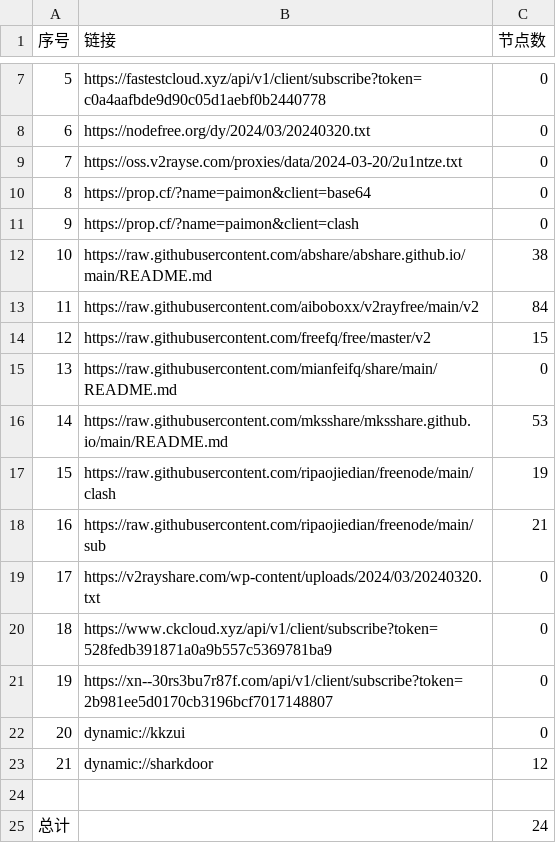
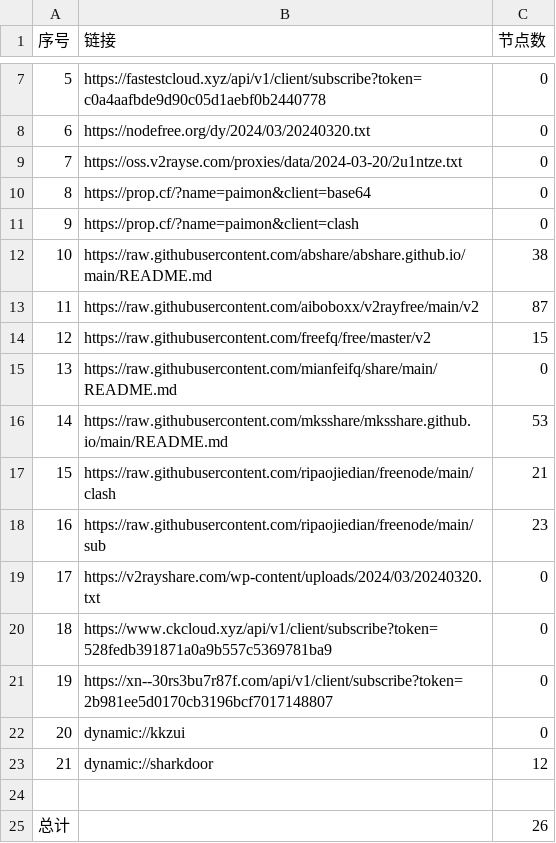
Before and after one commit to gbhga/AutoMergePublicNodes, a CSV file: list_result.csv, drawn as a sheet; only a part is shown, gaps mark what is left out.

```diff
--- a/list_result.csv
+++ b/list_result.csv
@@ -12,3 +12,3 @@
 10,https://raw.githubusercontent.com/abshare/abshare.github.io/main/README.md,38
-11,https://raw.githubusercontent.com/aiboboxx/v2rayfree/main/v2,84
+11,https://raw.githubusercontent.com/aiboboxx/v2rayfree/main/v2,87
 12,https://raw.githubusercontent.com/freefq/free/master/v2,15
@@ -16,4 +16,4 @@
 14,https://raw.githubusercontent.com/mksshare/mksshare.github.io/main/README.md,53
-15,https://raw.githubusercontent.com/ripaojiedian/freenode/main/clash,19
-16,https://raw.githubusercontent.com/ripaojiedian/freenode/main/sub,21
+15,https://raw.githubusercontent.com/ripaojiedian/freenode/main/clash,21
+16,https://raw.githubusercontent.com/ripaojiedian/freenode/main/sub,23
 17,https://v2rayshare.com/wp-content/uploads/2024/03/20240320.txt,0
@@ -24,2 +24,2 @@
 
-总计,,24
+总计,,26
```
Also changed, not shown: 8 other files.
